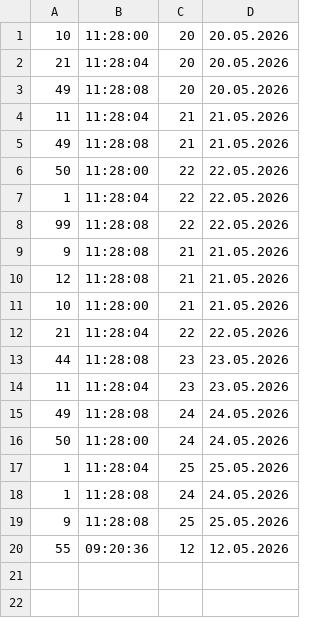
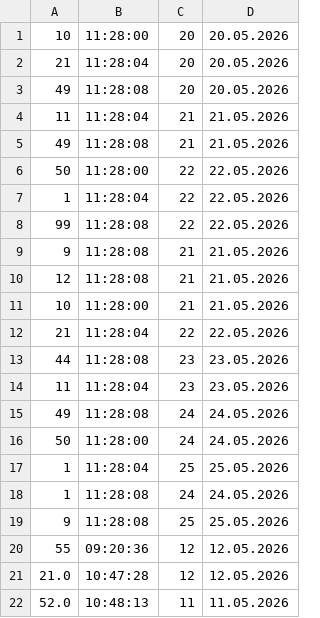
Before and after one commit to Hamed14282/NewBit---Finance-program, a CSV file: data/05.2026_expenses.csv, drawn as a sheet; the diff names each change by its address in the sheet, - before the commit and + after, or states it on an @@ line.

Commit message:
Minor ui improvements + table

```diff
--- a/data/05.2026_expenses.csv
+++ b/data/05.2026_expenses.csv
+row 21: 21.0 | 10:47:28 | 12 | 12.05.2026
+row 22: 52.0 | 10:48:13 | 11 | 11.05.2026
```
Also changed, not shown: 2 other files.
